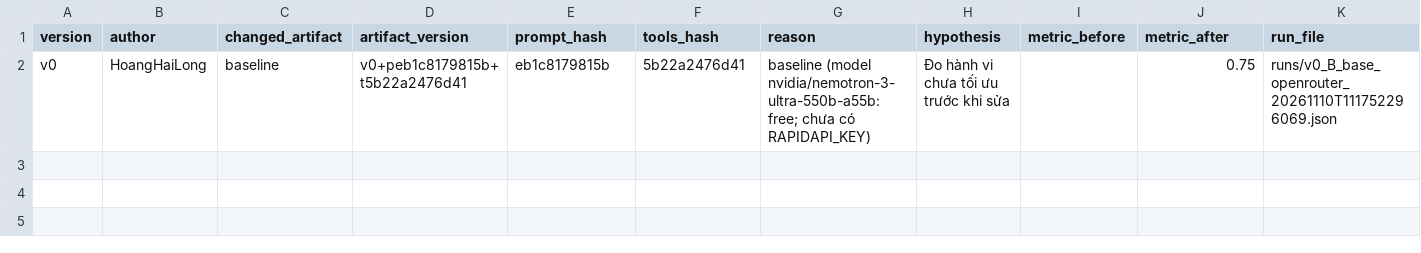
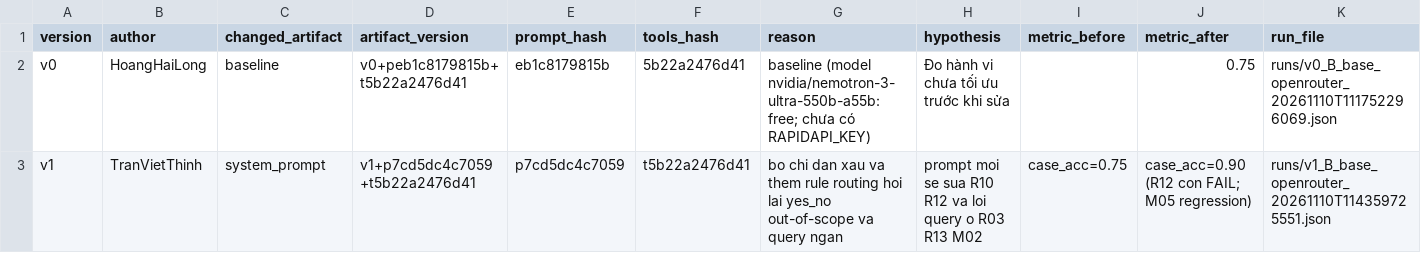
Before and after one commit to onedvu315itech/K5-L3A-DAY03-Trustmebro-Prompt-FunctionCalling-ToolDesign-MCP, a CSV file: starter_v0/artifacts/version_log.csv, drawn as a sheet.

```diff
--- a/starter_v0/artifacts/version_log.csv
+++ b/starter_v0/artifacts/version_log.csv
@@ -2 +2,2 @@ version,author,changed_artifact,artifact_version,prompt_hash,tools_hash,reason,h
 v0,HoangHaiLong,baseline,v0+peb1c8179815b+t5b22a2476d41,eb1c8179815b,5b22a2476d41,baseline (model nvidia/nemotron-3-ultra-550b-a55b:free; chưa có RAPIDAPI_KEY),Đo hành vi chưa tối ưu trước khi sửa,,0.75,runs/v0_B_base_openrouter_20261110T111752296069.json
+v1,TranVietThinh,system_prompt,v1+p7cd5dc4c7059+t5b22a2476d41,p7cd5dc4c7059,t5b22a2476d41,bo chi dan xau va them rule routing hoi lai yes_no out-of-scope va query ngan,prompt moi se sua R10 R12 va loi query o R03 R13 M02,case_acc=0.75,case_acc=0.90 (R12 con FAIL; M05 regression),runs/v1_B_base_openrouter_20261110T114359725551.json
```
Also changed, not shown: 3 other files.
